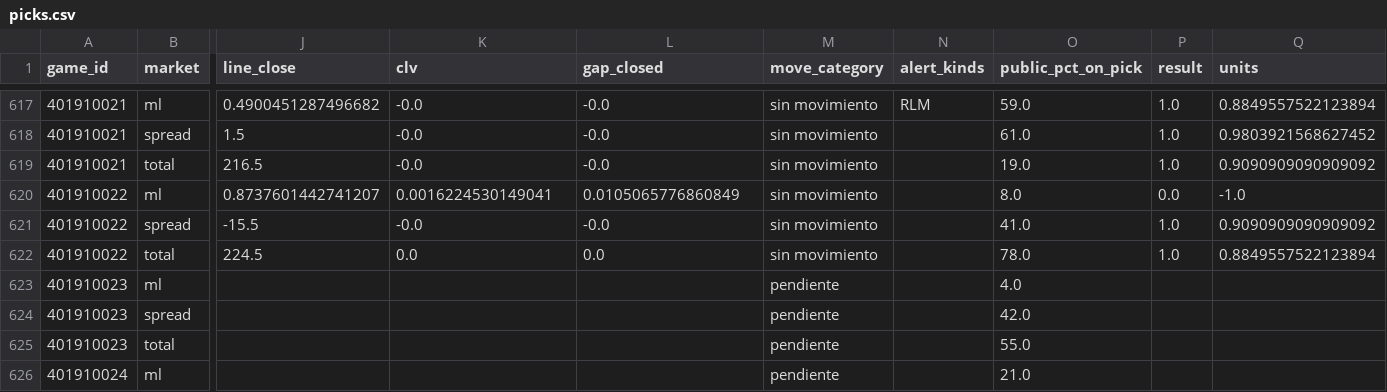
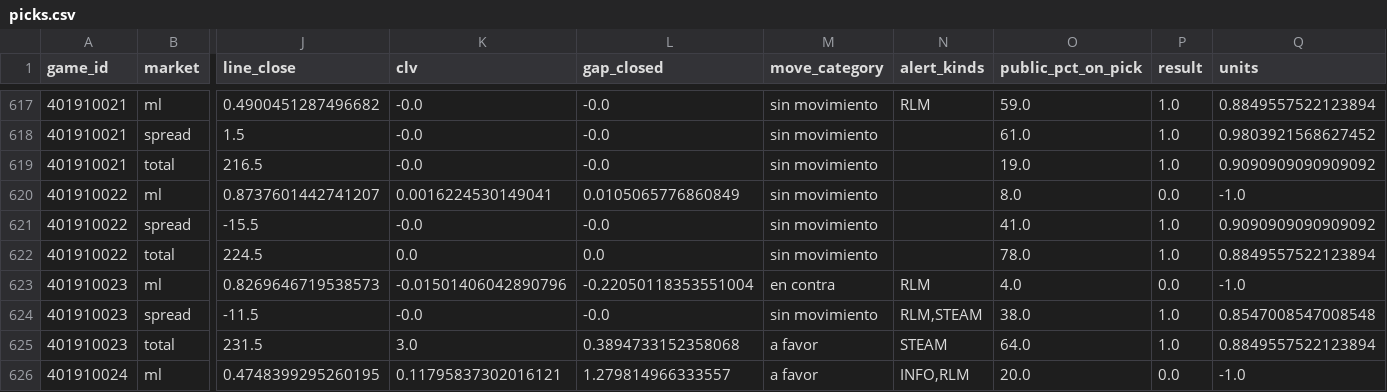
Before and after one commit to DaveBarracuda/nba-quant, a CSV file: ledger/github/picks.csv, drawn as a sheet; only a part is shown, gaps mark what is left out; the diff covers the shown part only; the diff names each change by its address in the sheet, - before the commit and + after, or states it on an @@ line.

```diff
--- a/ledger/github/picks.csv
+++ b/ledger/github/picks.csv
-J623 (line_close): (empty)
+J623 (line_close): 0.8269646719538573
-K623 (clv): (empty)
+K623 (clv): -0.01501406042890796
-L623 (gap_closed): (empty)
+L623 (gap_closed): -0.22050118353551004
-M623 (move_category): pendiente
+M623 (move_category): en contra
-N623 (alert_kinds): (empty)
+N623 (alert_kinds): RLM
-P623 (result): (empty)
+P623 (result): 0.0
-Q623 (units): (empty)
+Q623 (units): -1.0
-J624 (line_close): (empty)
+J624 (line_close): -11.5
-K624 (clv): (empty)
+K624 (clv): -0.0
-L624 (gap_closed): (empty)
+L624 (gap_closed): -0.0
-M624 (move_category): pendiente
+M624 (move_category): sin movimiento
-N624 (alert_kinds): (empty)
+N624 (alert_kinds): RLM,STEAM
-O624 (public_pct_on_pick): 42.0
+O624 (public_pct_on_pick): 38.0
-P624:P625 (result): (empty)
+P624:P625 (result): 1.0
-Q624 (units): (empty)
+Q624 (units): 0.8547008547008548
-J625 (line_close): (empty)
+J625 (line_close): 231.5
-K625 (clv): (empty)
+K625 (clv): 3.0
-L625 (gap_closed): (empty)
+L625 (gap_closed): 0.3894733152358068
-M625:M626 (move_category): pendiente
+M625:M626 (move_category): a favor
-N625 (alert_kinds): (empty)
+N625 (alert_kinds): STEAM
-O625 (public_pct_on_pick): 55.0
+O625 (public_pct_on_pick): 64.0
-Q625 (units): (empty)
+Q625 (units): 0.8849557522123894
-J626 (line_close): (empty)
+J626 (line_close): 0.4748399295260195
-K626 (clv): (empty)
+K626 (clv): 0.11795837302016121
-L626 (gap_closed): (empty)
+L626 (gap_closed): 1.279814966333557
-N626 (alert_kinds): (empty)
+N626 (alert_kinds): INFO,RLM
-O626 (public_pct_on_pick): 21.0
+O626 (public_pct_on_pick): 20.0
-P626 (result): (empty)
+P626 (result): 0.0
-Q626 (units): (empty)
+Q626 (units): -1.0
```
Also changed, not shown: 106 edited cells elsewhere in this file, ledger/github/summary.csv, 1 other file.
